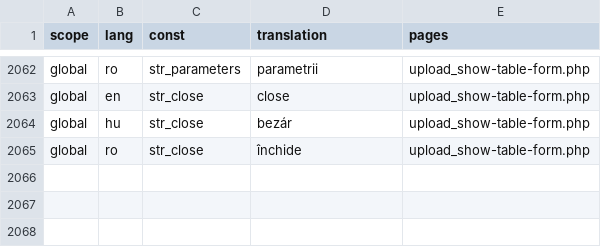
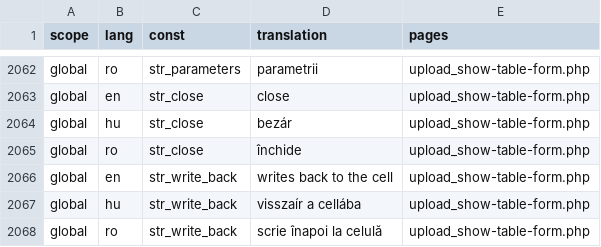
Before and after one commit to OpenBioMaps/translations, a CSV file: global_project_translations.csv, drawn as a sheet; only a part is shown, gaps mark what is left out; the diff names each change by its address in the sheet, - before the commit and + after, or states it on an @@ line.

Commit message:
Update global_project_translations.csv

```diff
--- a/global_project_translations.csv
+++ b/global_project_translations.csv
+row 2066: global | en | str_write_back | writes back to the cell | upload_show-table-form.php
+row 2067: global | hu | str_write_back | visszaír a cellába | upload_show-table-form.php
+row 2068: global | ro | str_write_back | scrie înapoi la celulă | upload_show-table-form.php
```
